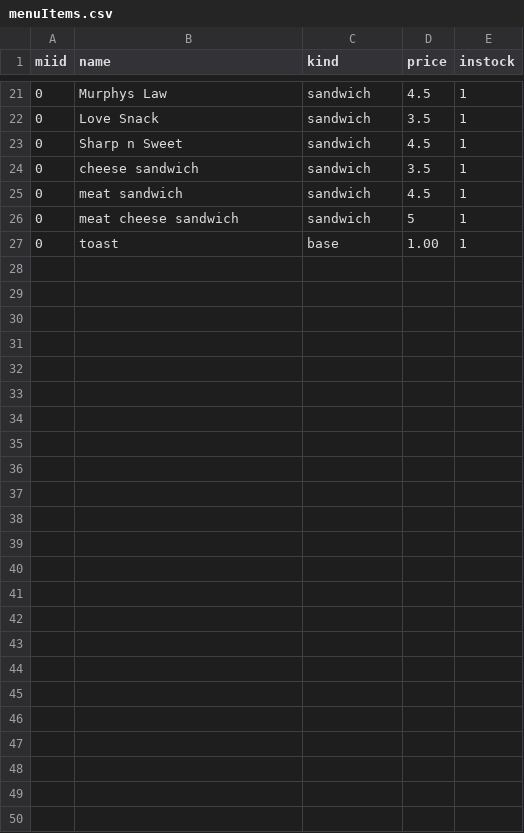
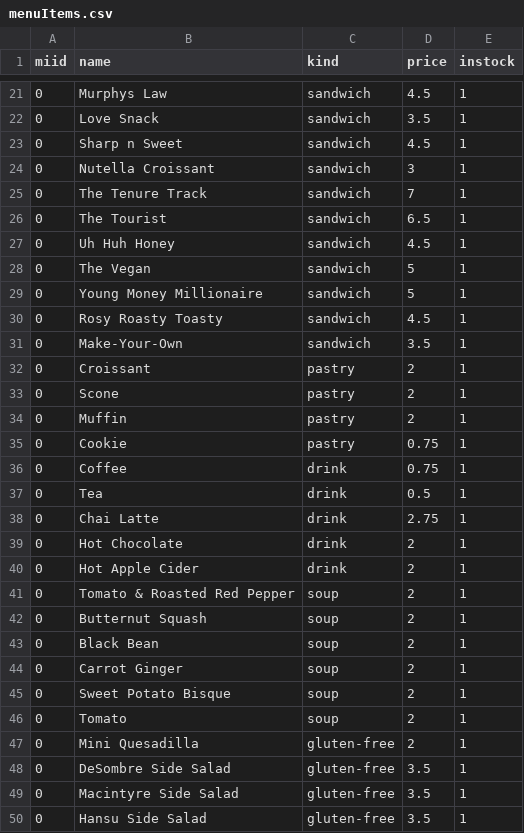
Before and after one commit to Hlotfy/eltabler, a CSV file: batch/menuItems.csv, drawn as a sheet; only a part is shown, gaps mark what is left out.

Commit message:
new batch filesgit push origin alizaDev:master

```diff
--- a/batch/menuItems.csv
+++ b/batch/menuItems.csv
@@ -23,5 +23,28 @@ miid,name,kind,price,instock
 0,Sharp n Sweet,sandwich,4.5,1
-0,cheese sandwich,sandwich,3.5,1
-0,meat sandwich,sandwich,4.5,1
-0,meat cheese sandwich,sandwich,5,1
-0,toast,base,1.00,1
+0,Nutella Croissant,sandwich,3,1
+0,The Tenure Track,sandwich,7,1
+0,The Tourist,sandwich,6.5,1
+0,Uh Huh Honey,sandwich,4.5,1
+0,The Vegan,sandwich,5,1
+0,Young Money Millionaire,sandwich,5,1
+0,Rosy Roasty Toasty,sandwich,4.5,1
+0,Make-Your-Own,sandwich,3.5,1
+0,Croissant,pastry,2,1
+0,Scone,pastry,2,1
+0,Muffin,pastry,2,1
+0,Cookie,pastry,0.75,1
+0,Coffee,drink,0.75,1
+0,Tea,drink,0.5,1
+0,Chai Latte,drink,2.75,1
+0,Hot Chocolate,drink,2,1
+0,Hot Apple Cider,drink,2,1
+0,Tomato & Roasted Red Pepper,soup,2,1
+0,Butternut Squash,soup,2,1
+0,Black Bean,soup,2,1
+0,Carrot Ginger,soup,2,1
+0,Sweet Potato Bisque,soup,2,1
+0,Tomato,soup,2,1
+0,Mini Quesadilla,gluten-free,2,1
+0,DeSombre Side Salad,gluten-free,3.5,1
+0,Macintyre Side Salad,gluten-free,3.5,1
+0,Hansu Side Salad,gluten-free,3.5,1
```
Also changed, not shown: batch/ingredients.csv, 3 other files.
